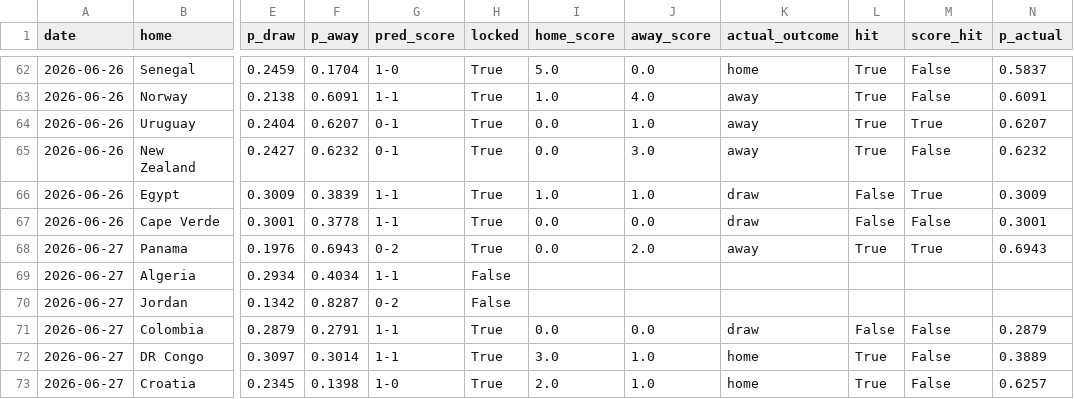
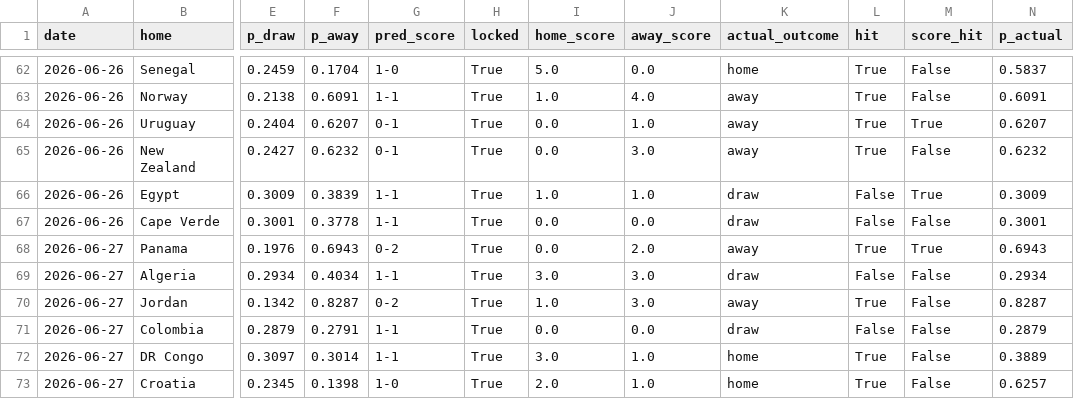
Before and after one commit to JustusVermaakSkystrm/ig-trading-bot, a CSV file: worldcup/outputs/prediction_log.csv, drawn as a sheet; only a part is shown, gaps mark what is left out; the diff names each change by its address in the sheet, - before the commit and + after, or states it on an @@ line.

```diff
--- a/worldcup/outputs/prediction_log.csv
+++ b/worldcup/outputs/prediction_log.csv
-H69:H70 (locked): False
+H69:H70 (locked): True
-I69 (home_score): (empty)
+I69 (home_score): 3.0
-J69:J70 (away_score): (empty)
+J69:J70 (away_score): 3.0
-K69 (actual_outcome): (empty)
+K69 (actual_outcome): draw
-L69 (hit): (empty)
+L69 (hit): False
-M69:M70 (score_hit): (empty)
+M69:M70 (score_hit): False
-N69 (p_actual): (empty)
+N69 (p_actual): 0.2934
-I70 (home_score): (empty)
+I70 (home_score): 1.0
-K70 (actual_outcome): (empty)
+K70 (actual_outcome): away
-L70 (hit): (empty)
+L70 (hit): True
-N70 (p_actual): (empty)
+N70 (p_actual): 0.8287
```
Also changed, not shown: worldcup/data/manual_results.csv, worldcup/outputs/history.csv, 10 other files.
